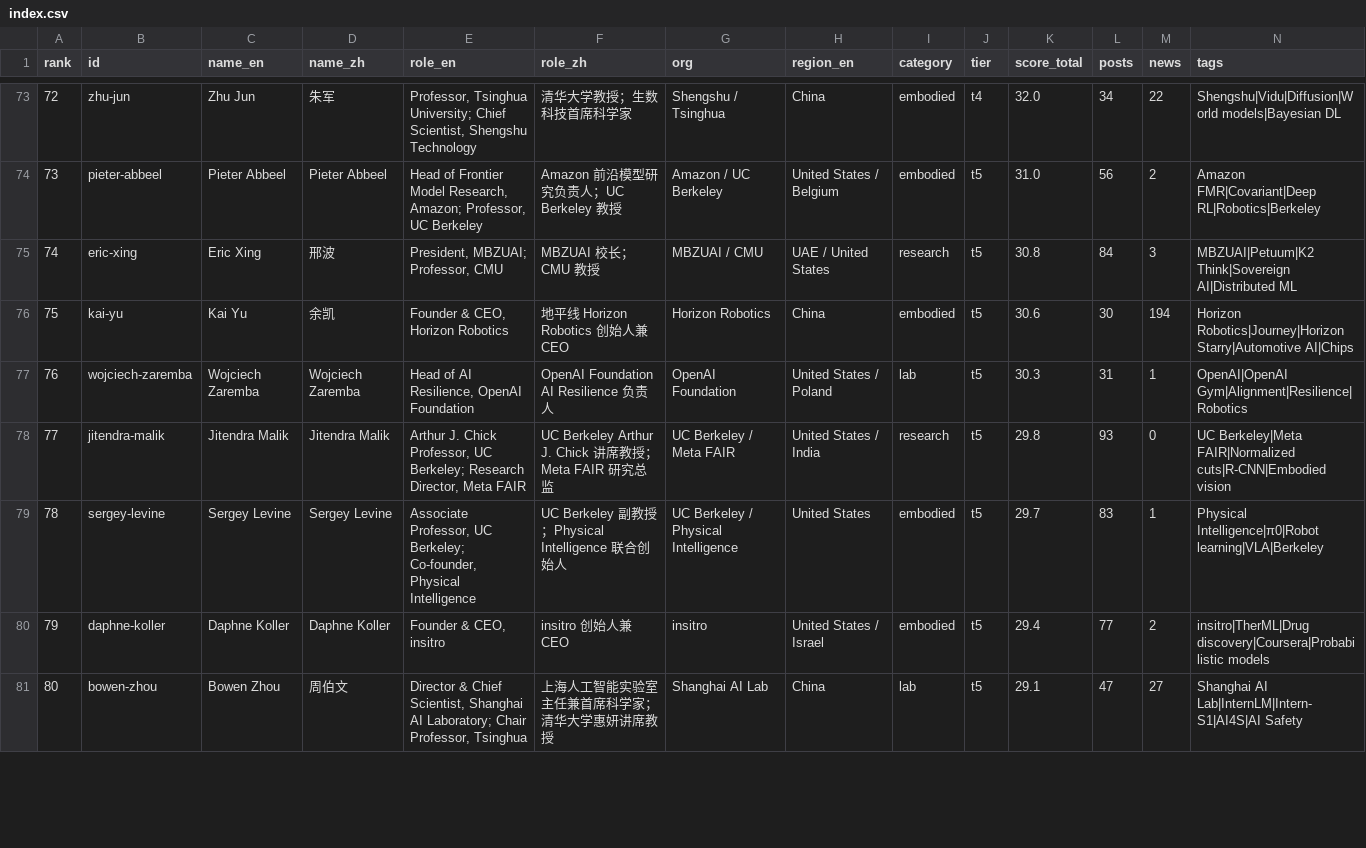
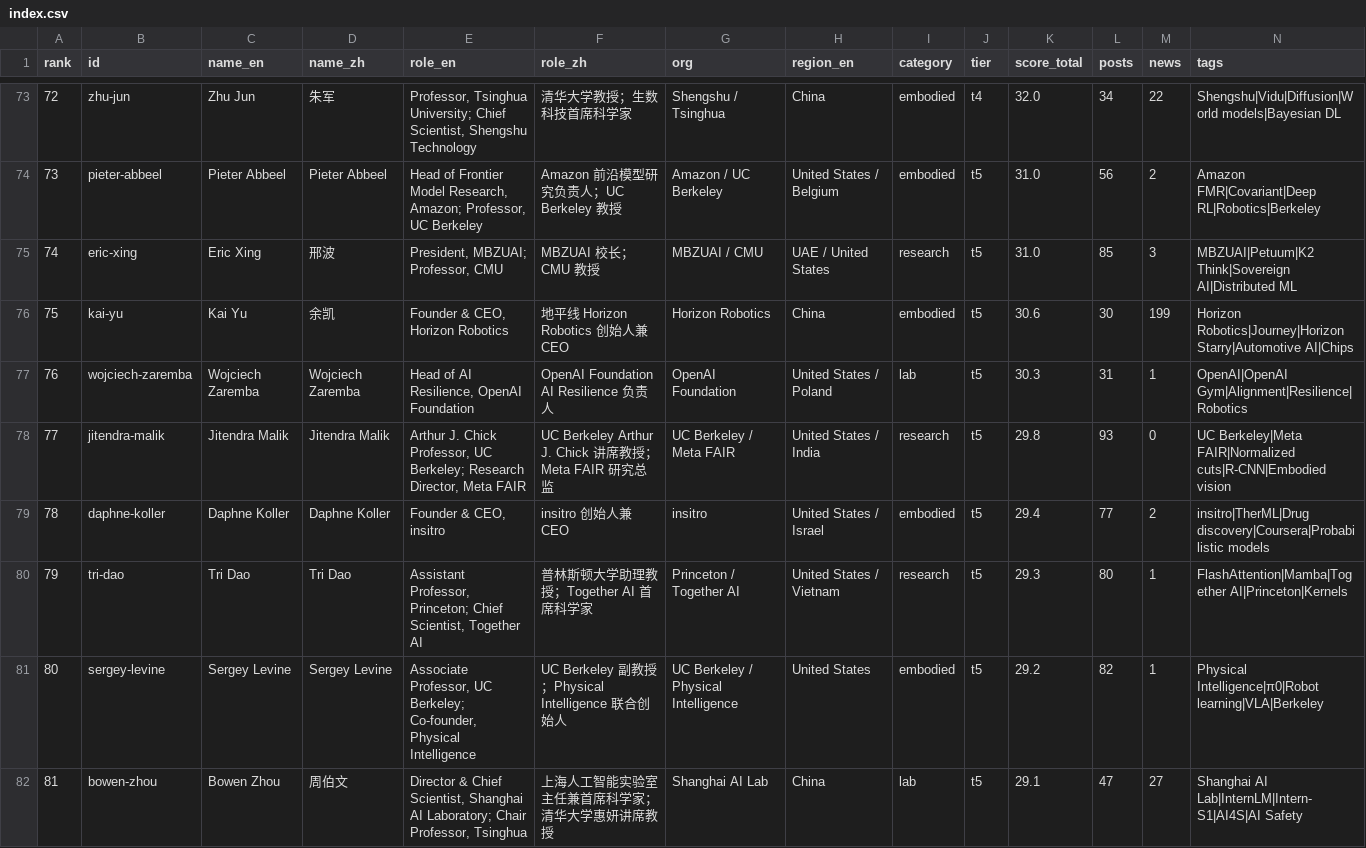
Before and after one commit to Hanc1999/top100-ai-leaders-hub, a CSV file: data/index.csv, drawn as a sheet; only a part is shown, gaps mark what is left out; the diff covers the shown part only.

```diff
--- a/data/index.csv
+++ b/data/index.csv
@@ -74,8 +74,9 @@ rank,id,name_en,name_zh,role_en,role_zh,org,region_en,category,tier,score_total,
 73,pieter-abbeel,Pieter Abbeel,Pieter Abbeel,"Head of Frontier Model Research, Amazon; Professor, UC Berkeley",Amazon 前沿模型研究负责人；UC Berkeley 教授,Amazon / UC Berkeley,United States / Belgium,embodied,t5,31.0,56,2,Amazon FMR|Covariant|Deep RL|Robotics|Berkeley
-74,eric-xing,Eric Xing,邢波,"President, MBZUAI; Professor, CMU",MBZUAI 校长；CMU 教授,MBZUAI / CMU,UAE / United States,research,t5,30.8,84,3,MBZUAI|Petuum|K2 Think|Sovereign AI|Distributed ML
-75,kai-yu,Kai Yu,余凯,"Founder & CEO, Horizon Robotics",地平线 Horizon Robotics 创始人兼 CEO,Horizon Robotics,China,embodied,t5,30.6,30,194,Horizon Robotics|Journey|Horizon Starry|Automotive AI|Chips
+74,eric-xing,Eric Xing,邢波,"President, MBZUAI; Professor, CMU",MBZUAI 校长；CMU 教授,MBZUAI / CMU,UAE / United States,research,t5,31.0,85,3,MBZUAI|Petuum|K2 Think|Sovereign AI|Distributed ML
+75,kai-yu,Kai Yu,余凯,"Founder & CEO, Horizon Robotics",地平线 Horizon Robotics 创始人兼 CEO,Horizon Robotics,China,embodied,t5,30.6,30,199,Horizon Robotics|Journey|Horizon Starry|Automotive AI|Chips
 76,wojciech-zaremba,Wojciech Zaremba,Wojciech Zaremba,"Head of AI Resilience, OpenAI Foundation",OpenAI Foundation AI Resilience 负责人,OpenAI Foundation,United States / Poland,lab,t5,30.3,31,1,OpenAI|OpenAI Gym|Alignment|Resilience|Robotics
 77,jitendra-malik,Jitendra Malik,Jitendra Malik,"Arthur J. Chick Professor, UC Berkeley; Research Director, Meta FAIR",UC Berkeley Arthur J. Chick 讲席教授；Meta FAIR 研究总监,UC Berkeley / Meta FAIR,United States / India,research,t5,29.8,93,0,UC Berkeley|Meta FAIR|Normalized cuts|R-CNN|Embodied vision
-78,sergey-levine,Sergey Levine,Sergey Levine,"Associate Professor, UC Berkeley; Co-founder, Physical Intelligence",UC Berkeley 副教授；Physical Intelligence 联合创始人,UC Berkeley / Physical Intelligence,United States,embodied,t5,29.7,83,1,Physical Intelligence|π0|Robot learning|VLA|Berkeley
-79,daphne-koller,Daphne Koller,Daphne Koller,"Founder & CEO, insitro",insitro 创始人兼 CEO,insitro,United States / Israel,embodied,t5,29.4,77,2,insitro|TherML|Drug discovery|Coursera|Probabilistic models
-80,bowen-zhou,Bowen Zhou,周伯文,"Director & Chief Scientist, Shanghai AI Laboratory; Chair Professor, Tsinghua",上海人工智能实验室主任兼首席科学家；清华大学惠妍讲席教授,Shanghai AI Lab,China,lab,t5,29.1,47,27,Shanghai AI Lab|InternLM|Intern-S1|AI4S|AI Safety
+78,daphne-koller,Daphne Koller,Daphne Koller,"Founder & CEO, insitro",insitro 创始人兼 CEO,insitro,United States / Israel,embodied,t5,29.4,77,2,insitro|TherML|Drug discovery|Coursera|Probabilistic models
+79,tri-dao,Tri Dao,Tri Dao,"Assistant Professor, Princeton; Chief Scientist, Together AI",普林斯顿大学助理教授；Together AI 首席科学家,Princeton / Together AI,United States / Vietnam,research,t5,29.3,80,1,FlashAttention|Mamba|Together AI|Princeton|Kernels
+80,sergey-levine,Sergey Levine,Sergey Levine,"Associate Professor, UC Berkeley; Co-founder, Physical Intelligence",UC Berkeley 副教授；Physical Intelligence 联合创始人,UC Berkeley / Physical Intelligence,United States,embodied,t5,29.2,82,1,Physical Intelligence|π0|Robot learning|VLA|Berkeley
+81,bowen-zhou,Bowen Zhou,周伯文,"Director & Chief Scientist, Shanghai AI Laboratory; Chair Professor, Tsinghua",上海人工智能实验室主任兼首席科学家；清华大学惠妍讲席教授,Shanghai AI Lab,China,lab,t5,29.1,47,27,Shanghai AI Lab|InternLM|Intern-S1|AI4S|AI Safety
```
Also changed, not shown: 2 added rows, 3 removed rows and 59 edited cells elsewhere in this file, 47 other files.
